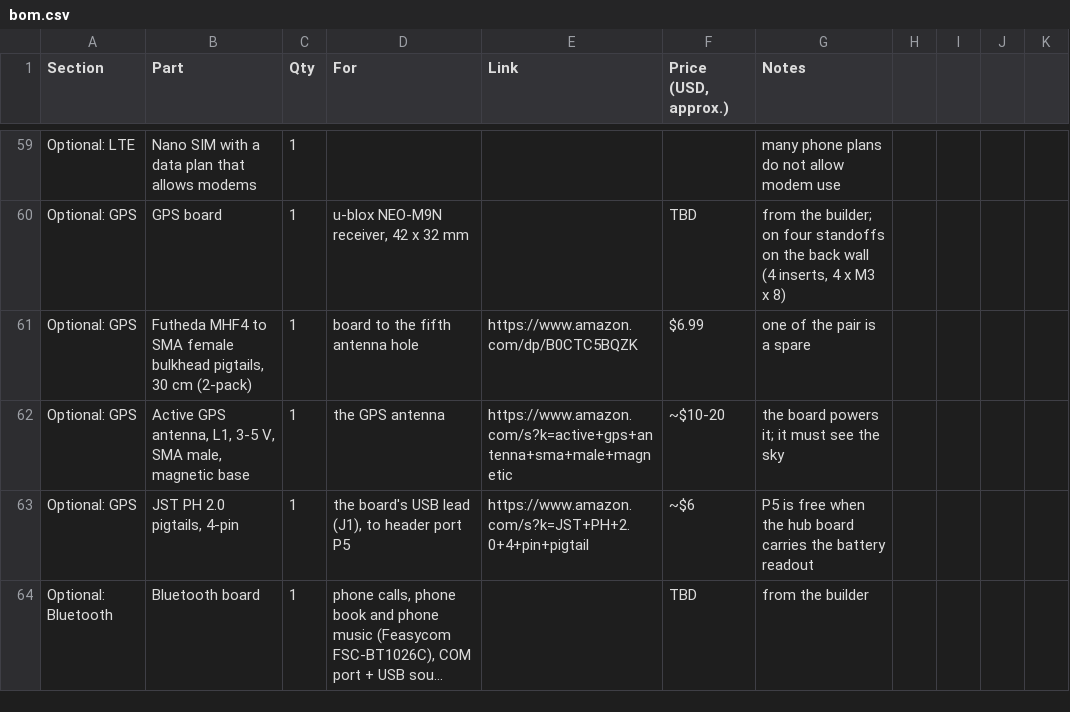
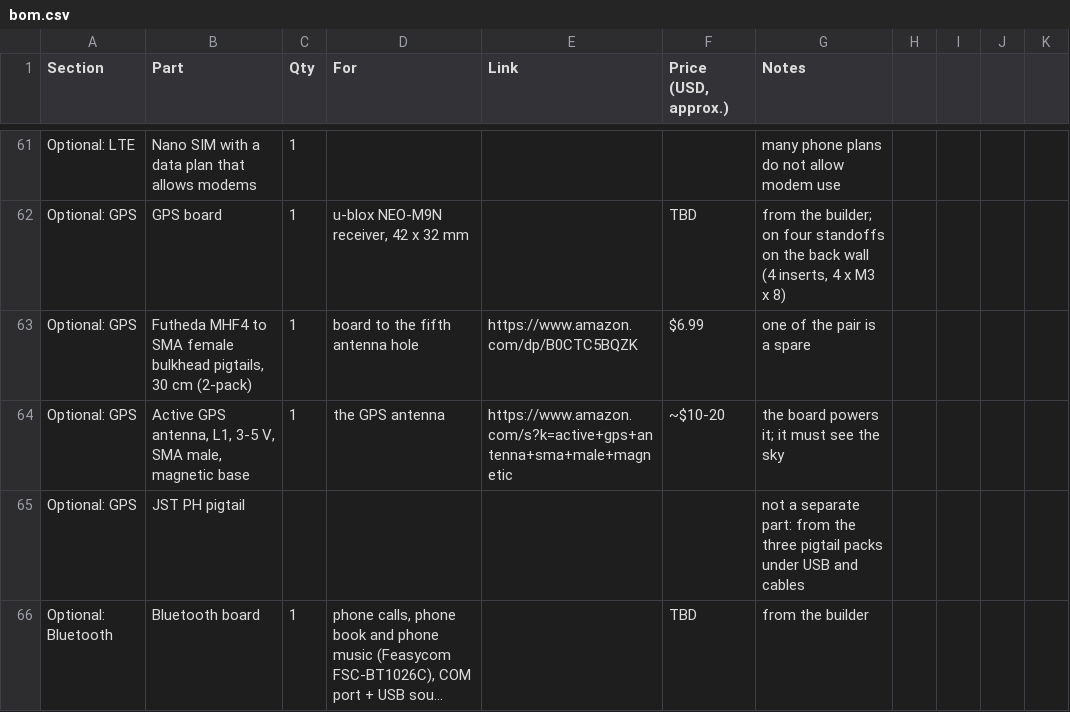
Before and after one commit to LionheadGuy/bench-box-v2, a CSV file: bom.csv, drawn as a sheet; only a part is shown, gaps mark what is left out; long unchanged cells end in …; removed rows and columns are numbered as before the commit, all else as after; the diff covers the shown part only; the diff names each change by its address in the sheet, - before the commit and + after, or states it on an @@ line.

```diff
--- a/bom.csv
+++ b/bom.csv
-row 63: Optional: GPS | JST PH 2.0 pigtails, 4-pin | 1 | the board's USB lead (J1), to header port P5 | https://www.amazon.com/s?k=JST+PH+2.0+4+pin+pigtail | ~$6 | P5 is free when the hub board carries the battery readout
+row 65: Optional: GPS | JST PH pigtail |  |  |  |  | not a separate part: from the three pigtail packs under USB and cables
```
Also changed, not shown: 4 added rows, 2 removed rows and 6 edited cells elsewhere in this file, 1 other file.
